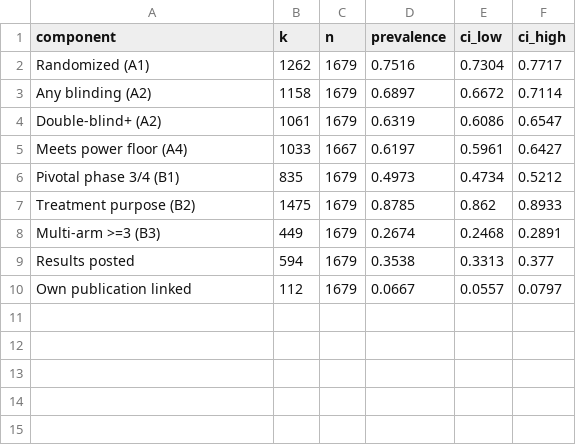
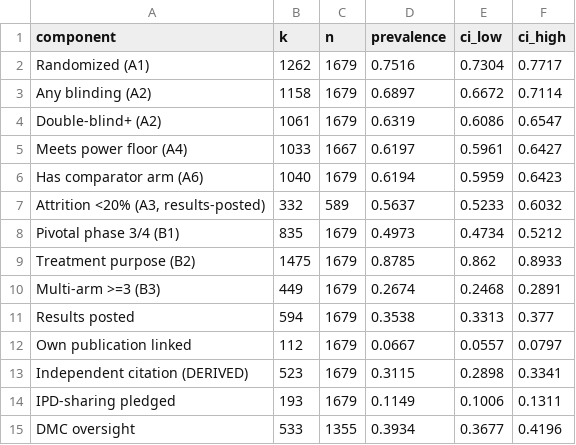
Before and after one commit to tannerproficeresearch-ai/safe-lab-cdqi, a CSV file: CDQI_major_depressive_disorder/CDQI_major_depressive_disorder_table2_components.csv, drawn as a sheet.

```diff
--- a/CDQI_major_depressive_disorder/CDQI_major_depressive_disorder_table2_components.csv
+++ b/CDQI_major_depressive_disorder/CDQI_major_depressive_disorder_table2_components.csv
@@ -5,2 +5,4 @@ Double-blind+ (A2),1061,1679,0.6319,0.6086,0.6547
 Meets power floor (A4),1033,1667,0.6197,0.5961,0.6427
+Has comparator arm (A6),1040,1679,0.6194,0.5959,0.6423
+"Attrition <20% (A3, results-posted)",332,589,0.5637,0.5233,0.6032
 Pivotal phase 3/4 (B1),835,1679,0.4973,0.4734,0.5212
@@ -10 +12,4 @@ Results posted,594,1679,0.3538,0.3313,0.377
 Own publication linked,112,1679,0.0667,0.0557,0.0797
+Independent citation (DERIVED),523,1679,0.3115,0.2898,0.3341
+IPD-sharing pledged,193,1679,0.1149,0.1006,0.1311
+DMC oversight,533,1355,0.3934,0.3677,0.4196
```
Also changed, not shown: CDQI_major_depressive_disorder/CDQI_major_depressive_disorder_qc_checkpoints.csv, CDQI_major_depressive_disorder/CDQI_major_depressive_disorder_supp1_by_intervention.csv, 8 other files.
